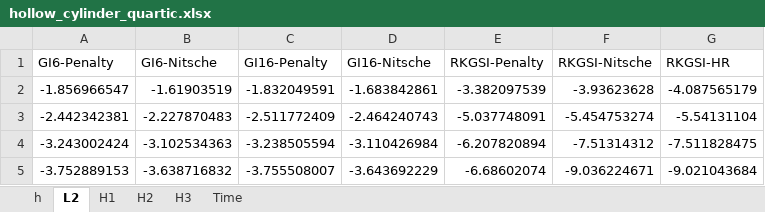
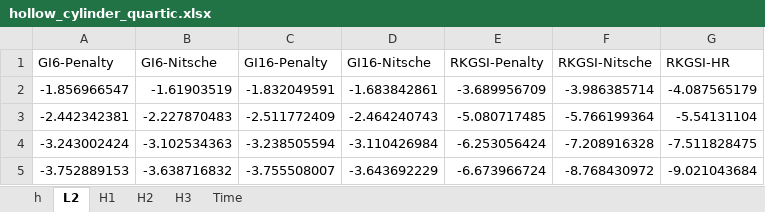
Before and after one commit to wuxinyu11/hrbc-plate, an Excel workbook: xlsx/hollow_cylinder_quartic.xlsx, sheet L2, drawn as a sheet; values as stored, in another font and other column widths than the file's, no borders; the diff names each change by its address in the sheet, - before the commit and + after, or states it on an @@ line.

```diff
--- a/xlsx/hollow_cylinder_quartic.xlsx (sheet L2)
+++ b/xlsx/hollow_cylinder_quartic.xlsx (sheet L2)
-E2 (RKGSI-Penalty): -3.382097539
+E2 (RKGSI-Penalty): -3.689956709
-F2 (RKGSI-Nitsche): -3.93623628
+F2 (RKGSI-Nitsche): -3.986385714
-E3 (RKGSI-Penalty): -5.037748091
+E3 (RKGSI-Penalty): -5.080717485
-F3 (RKGSI-Nitsche): -5.454753274
+F3 (RKGSI-Nitsche): -5.766199364
-E4 (RKGSI-Penalty): -6.207820894
+E4 (RKGSI-Penalty): -6.253056424
-F4 (RKGSI-Nitsche): -7.51314312
+F4 (RKGSI-Nitsche): -7.208916328
-E5 (RKGSI-Penalty): -6.68602074
+E5 (RKGSI-Penalty): -6.673966724
-F5 (RKGSI-Nitsche): -9.036224671
+F5 (RKGSI-Nitsche): -8.768430972
```
Also changed, not shown: sheet H1, sheet H3, sheet H2, xlsx/alpha.xlsx, xlsx/hollow_cylinder_cubic.xlsx, 29 other files.
